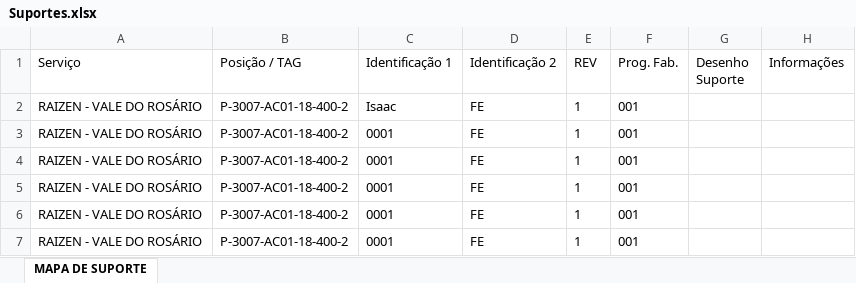
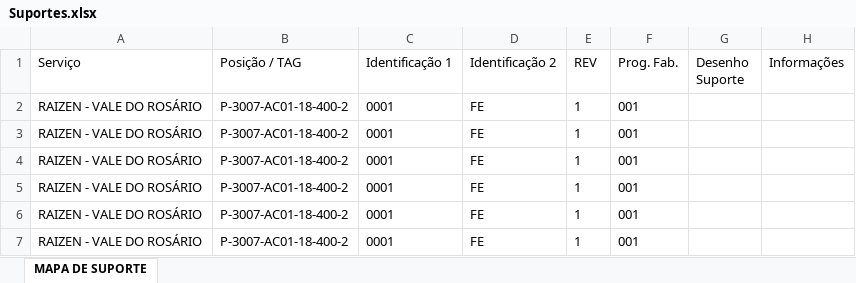
Before and after one commit to Isaacbarci/teste, an Excel workbook: Suportes.xlsx, sheet MAPA DE SUPORTE, drawn as a sheet; only a part is shown; values as stored, in another font and other column widths than the file's, no borders; table styles not drawn; the diff names each change by its address in the sheet, - before the commit and + after, or states it on an @@ line.

Commit message:
Add files via upload

```diff
--- a/Suportes.xlsx (sheet MAPA DE SUPORTE)
+++ b/Suportes.xlsx (sheet MAPA DE SUPORTE)
-C2 (Identificação 1): Isaac
+C2 (Identificação 1): 0001
```
